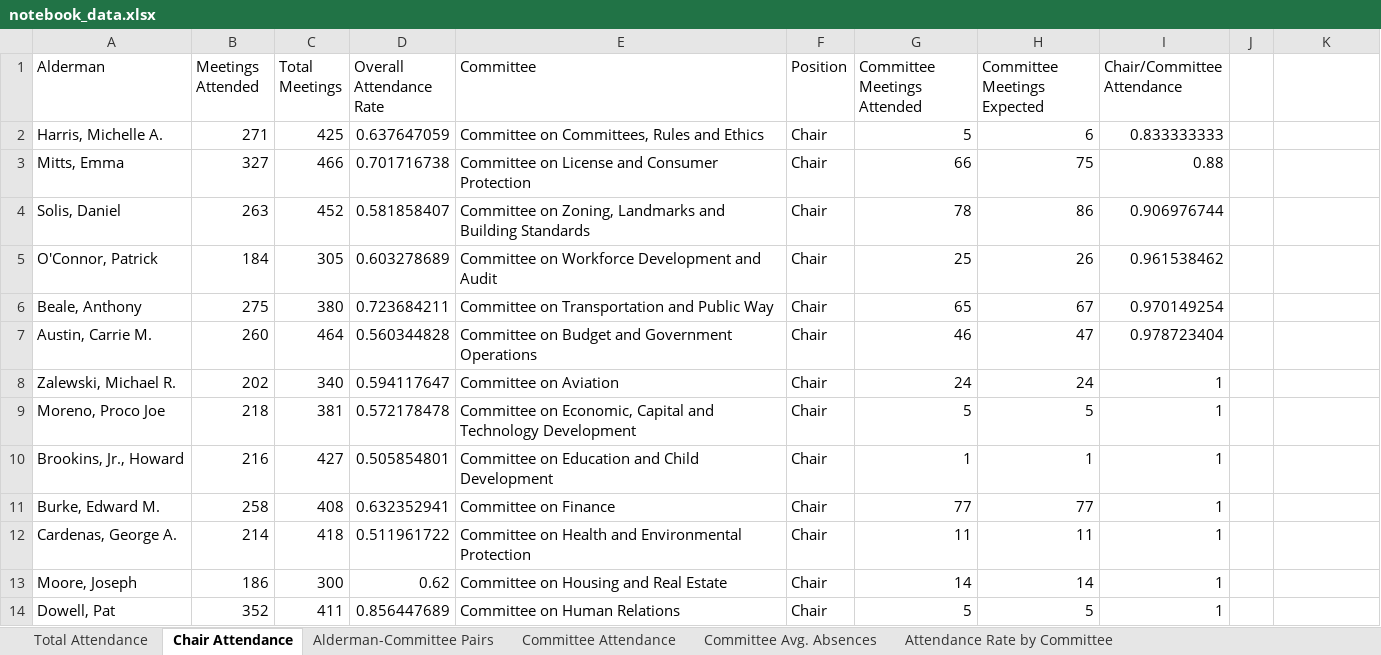
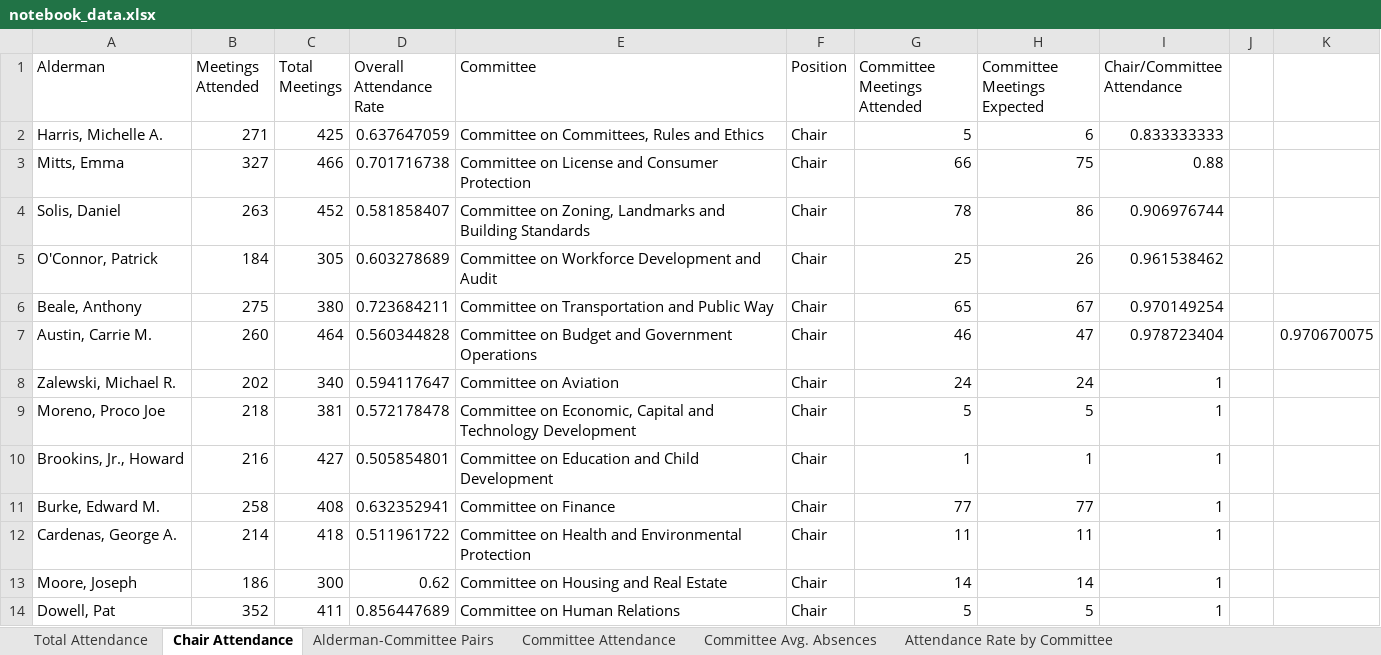
Before and after one commit to jmcorrigan/alderman-attendance, an Excel workbook: data/clean_data/notebook_data.xlsx, sheet Chair Attendance, drawn as a sheet; only a part is shown; values as stored, in another font and other column widths than the file's, no borders; the diff names each change by its address in the sheet, - before the commit and + after, or states it on an @@ line.

```diff
--- a/data/clean_data/notebook_data.xlsx (sheet Chair Attendance)
+++ b/data/clean_data/notebook_data.xlsx (sheet Chair Attendance)
-K7: (empty)
+K7: 0.970670075
```
Also changed, not shown: sheet Committee Attendance Reporting, sheet Total Attendance, 12 other files.
